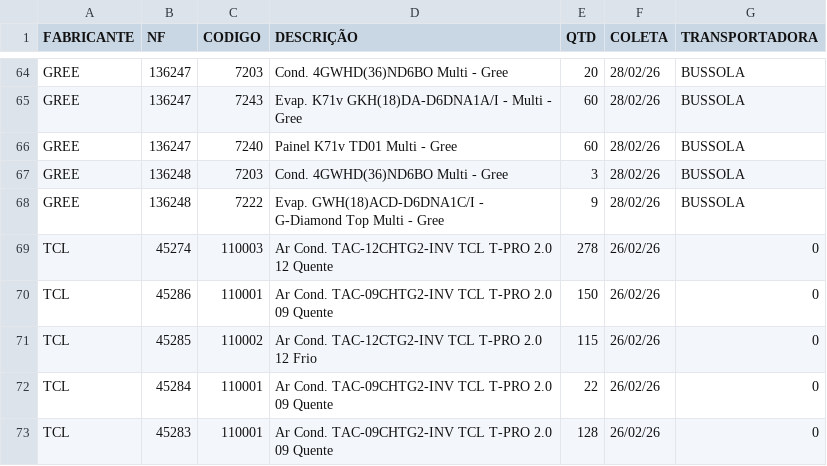
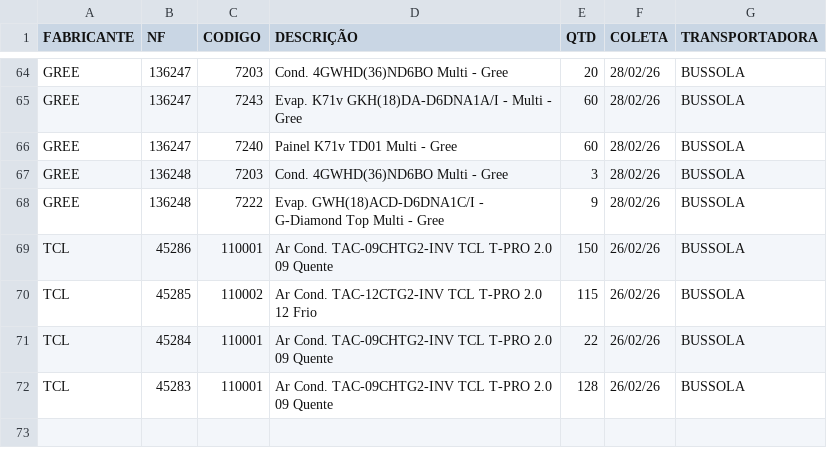
Before and after one commit to discomerciologistica/agendamentos, a CSV file: nfsfaturadassemagendamento.csv, drawn as a sheet; only a part is shown, gaps mark what is left out.

Commit message:
Update nfsfaturadassemagendamento.csv

```diff
--- a/nfsfaturadassemagendamento.csv
+++ b/nfsfaturadassemagendamento.csv
@@ -68,6 +68,5 @@ GREE,136248,7203,Cond. 4GWHD(36)ND6BO Multi - Gree,3,28/02/26,BUSSOLA
 GREE,136248,7222,Evap. GWH(18)ACD-D6DNA1C/I - G-Diamond Top Multi - Gree,9,28/02/26,BUSSOLA
-TCL,45274,110003,Ar Cond. TAC-12CHTG2-INV TCL T-PRO 2.0  12 Quente,278,26/02/26,0
-TCL,45286,110001,Ar Cond. TAC-09CHTG2-INV TCL T-PRO 2.0  09 Quente,150,26/02/26,0
-TCL,45285,110002,Ar Cond. TAC-12CTG2-INV TCL T-PRO 2.0  12 Frio,115,26/02/26,0
-TCL,45284,110001,Ar Cond. TAC-09CHTG2-INV TCL T-PRO 2.0  09 Quente,22,26/02/26,0
-TCL,45283,110001,Ar Cond. TAC-09CHTG2-INV TCL T-PRO 2.0  09 Quente,128,26/02/26,0
+TCL,45286,110001,Ar Cond. TAC-09CHTG2-INV TCL T-PRO 2.0  09 Quente,150,26/02/26,BUSSOLA
+TCL,45285,110002,Ar Cond. TAC-12CTG2-INV TCL T-PRO 2.0  12 Frio,115,26/02/26,BUSSOLA
+TCL,45284,110001,Ar Cond. TAC-09CHTG2-INV TCL T-PRO 2.0  09 Quente,22,26/02/26,BUSSOLA
+TCL,45283,110001,Ar Cond. TAC-09CHTG2-INV TCL T-PRO 2.0  09 Quente,128,26/02/26,BUSSOLA
```
